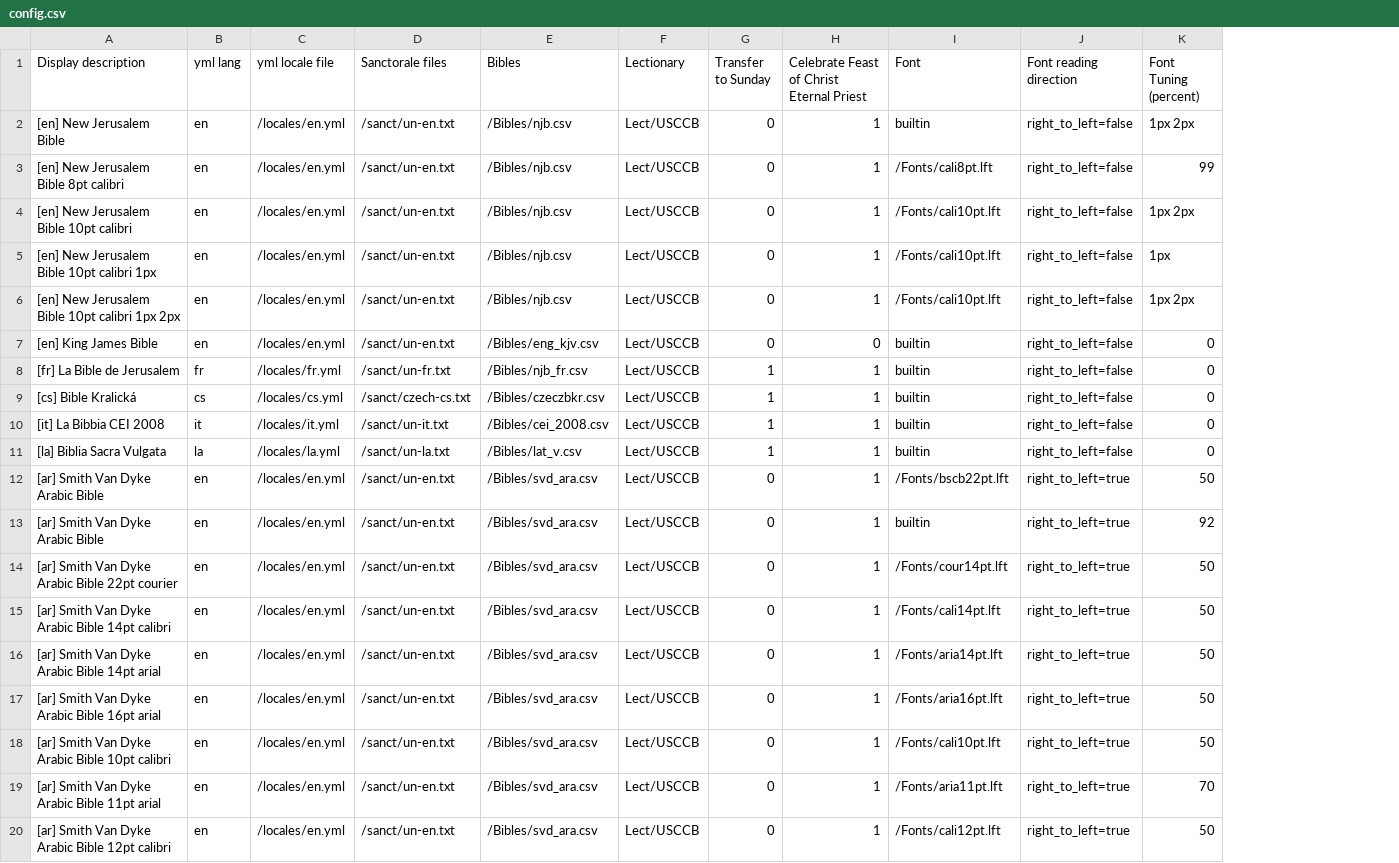
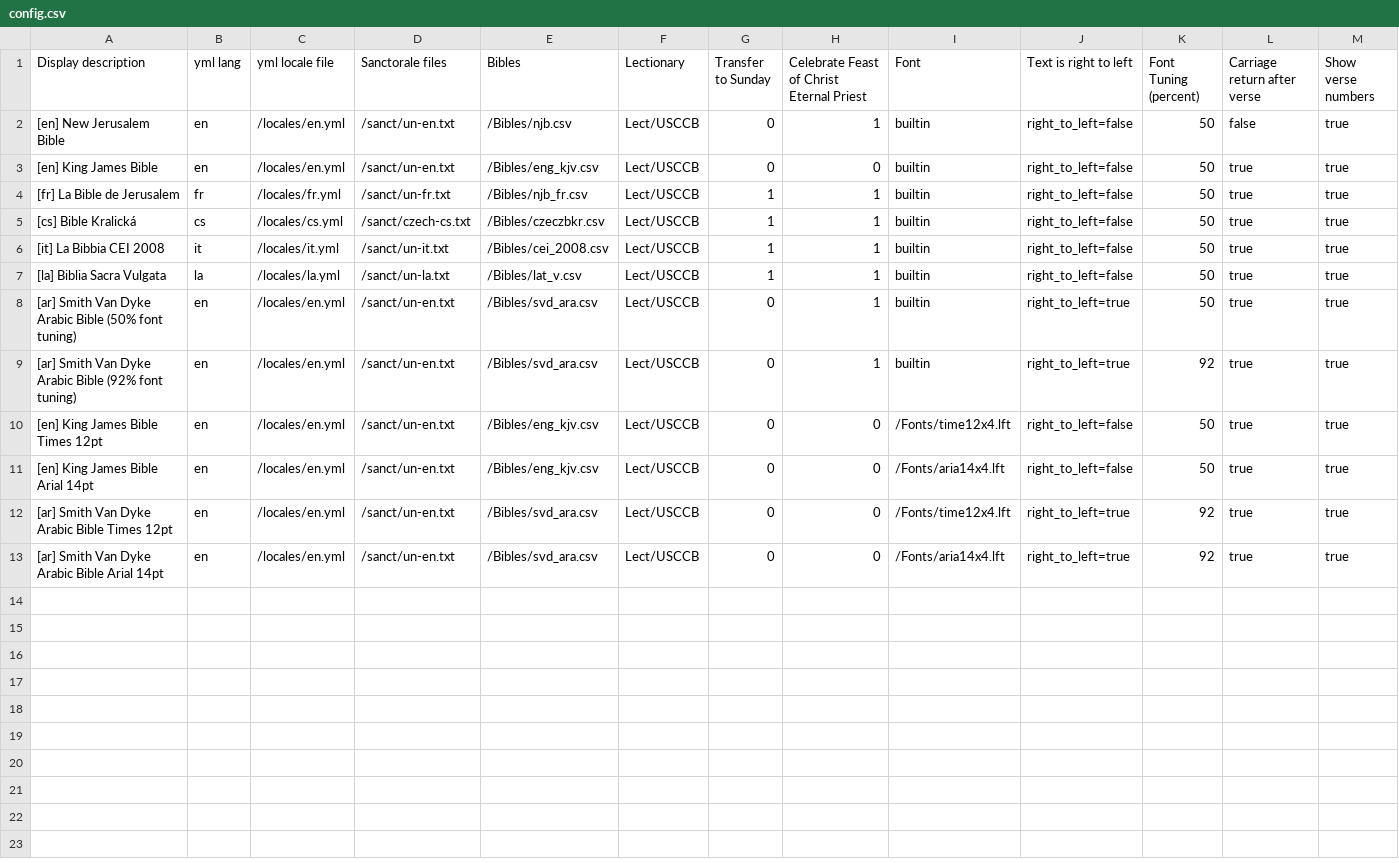
Before and after one commit to plishman/Catholic-Lectionary-on-ESP8266, a CSV file: romancalendar/config.csv, drawn as a sheet; removed rows and columns are numbered as before the commit, all else as after; the diff names each change by its address in the sheet, - before the commit and + after, or states it on an @@ line.

Commit message:
Added optional verse numbering, newlines. Calibrated grey/red gradient of 4.2" epd against calculated, printed gradient.
Calibrated grey/red gradient of 4.2" epd against calculated, printed gradient.

Fixed bug which caused a space to appended to the wrong end of the numeric, ltr part of the references shown at the start of the reading when the reading text was rtl.

Added optional newline option after each verse, and also option for superscript verse numbers at the beginning of each verse.

```diff
--- a/romancalendar/config.csv
+++ b/romancalendar/config.csv
+column L (Carriage return after verse), rows 2-13: false | true | true | true | true | true | true | true | true | true | true | true
+column M (Show verse numbers), rows 2-13: all true
-J1: Font reading direction
+J1: Text is right to left
-K2 (Font Tuning (percent)): 1px 2px
+K2 (Font Tuning (percent)): 50
-row 3: [en] New Jerusalem Bible 8pt calibri | en | /locales/en.yml | /sanct/un-en.txt | /Bibles/njb.csv | Lect/USCCB | 0 | 1 | /Fonts/cali8pt.lft | right_to_left=false | 99
-row 4: [en] New Jerusalem Bible 10pt calibri | en | /locales/en.yml | /sanct/un-en.txt | /Bibles/njb.csv | Lect/USCCB | 0 | 1 | /Fonts/cali10pt.lft | right_to_left=false | 1px 2px
-row 5: [en] New Jerusalem Bible 10pt calibri 1px | en | /locales/en.yml | /sanct/un-en.txt | /Bibles/njb.csv | Lect/USCCB | 0 | 1 | /Fonts/cali10pt.lft | right_to_left=false | 1px
-row 6: [en] New Jerusalem Bible 10pt calibri 1px 2px | en | /locales/en.yml | /sanct/un-en.txt | /Bibles/njb.csv | Lect/USCCB | 0 | 1 | /Fonts/cali10pt.lft | right_to_left=false | 1px 2px
-K3:K7 (Font Tuning (percent)): 0
+K3:K7 (Font Tuning (percent)): 50
-A8 (Display description): [ar] Smith Van Dyke Arabic Bible
+A8 (Display description): [ar] Smith Van Dyke Arabic Bible (50% font tuning)
-I8 (Font): /Fonts/bscb22pt.lft
+I8 (Font): builtin
-A9 (Display description): [ar] Smith Van Dyke Arabic Bible
+A9 (Display description): [ar] Smith Van Dyke Arabic Bible (92% font tuning)
-row 14: [ar] Smith Van Dyke Arabic Bible 22pt courier | en | /locales/en.yml | /sanct/un-en.txt | /Bibles/svd_ara.csv | Lect/USCCB | 0 | 1 | /Fonts/cour14pt.lft | right_to_left=true | 50
-A10 (Display description): [ar] Smith Van Dyke Arabic Bible 14pt calibri
+A10 (Display description): [en] King James Bible Times 12pt
-E10:E11 (Bibles): /Bibles/svd_ara.csv
+E10:E11 (Bibles): /Bibles/eng_kjv.csv
-H10:H12: 1
+H10:H12: 0
-I10 (Font): /Fonts/cali14pt.lft
+I10 (Font): /Fonts/time12x4.lft
-J10:J11 (Text is right to left): right_to_left=true
+J10:J11 (Text is right to left): right_to_left=false
-A11 (Display description): [ar] Smith Van Dyke Arabic Bible 14pt arial
+A11 (Display description): [en] King James Bible Arial 14pt
-I11 (Font): /Fonts/aria14pt.lft
+I11 (Font): /Fonts/aria14x4.lft
-A12 (Display description): [ar] Smith Van Dyke Arabic Bible 16pt arial
+A12 (Display description): [ar] Smith Van Dyke Arabic Bible Times 12pt
-I12 (Font): /Fonts/aria16pt.lft
+I12 (Font): /Fonts/time12x4.lft
-K12 (Font Tuning (percent)): 50
+K12 (Font Tuning (percent)): 92
-row 18: [ar] Smith Van Dyke Arabic Bible 10pt calibri | en | /locales/en.yml | /sanct/un-en.txt | /Bibles/svd_ara.csv | Lect/USCCB | 0 | 1 | /Fonts/cali10pt.lft | right_to_left=true | 50
-A13 (Display description): [ar] Smith Van Dyke Arabic Bible 11pt arial
+A13 (Display description): [ar] Smith Van Dyke Arabic Bible Arial 14pt
-H13: 1
+H13: 0
-I13 (Font): /Fonts/aria11pt.lft
+I13 (Font): /Fonts/aria14x4.lft
-K13 (Font Tuning (percent)): 70
+K13 (Font Tuning (percent)): 92
-row 20: [ar] Smith Van Dyke Arabic Bible 12pt calibri | en | /locales/en.yml | /sanct/un-en.txt | /Bibles/svd_ara.csv | Lect/USCCB | 0 | 1 | /Fonts/cali12pt.lft | right_to_left=true | 50
```
Also changed, not shown: 8 other files.
